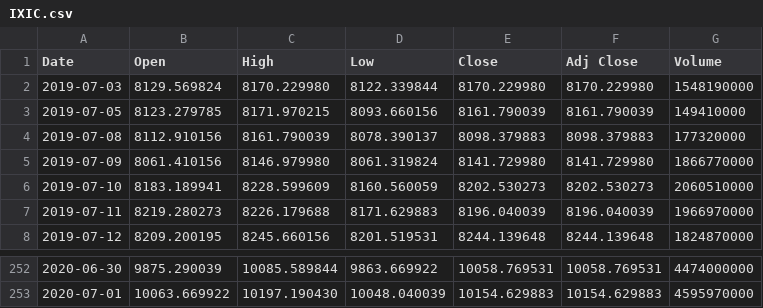
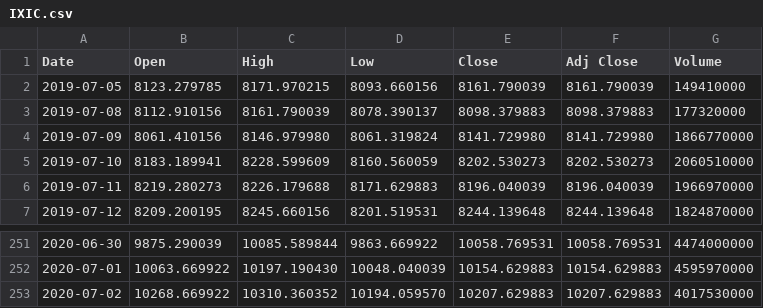
Before and after one commit to doongchoong/m2flat, a CSV file: IXIC.csv, drawn as a sheet; only a part is shown, gaps mark what is left out; removed rows and columns are numbered as before the commit, all else as after; the diff names each change by its address in the sheet, - before the commit and + after, or states it on an @@ line.

```diff
--- a/IXIC.csv
+++ b/IXIC.csv
-row 2: 2019-07-03 | 8129.569824 | 8170.229980 | 8122.339844 | 8170.229980 | 8170.229980 | 1548190000
+row 253: 2020-07-02 | 10268.669922 | 10310.360352 | 10194.059570 | 10207.629883 | 10207.629883 | 4017530000
```
Also changed, not shown: GSPC.csv, GSPC.csv.M2.csv, 10 other files.
